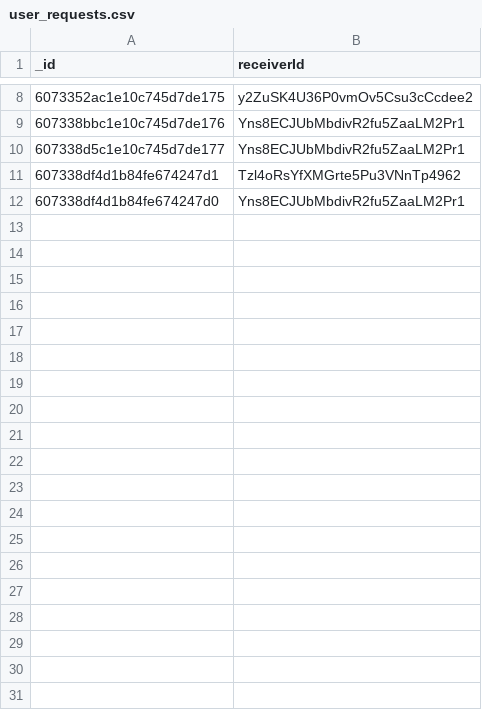
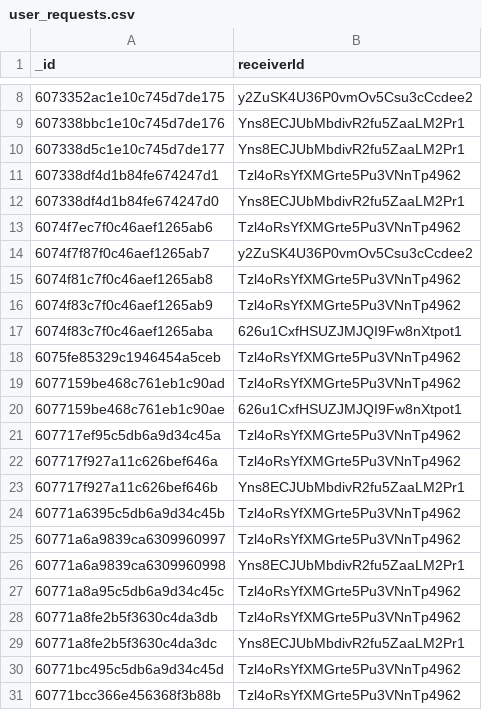
Before and after one commit to Toy-Trade/toy-trade, a CSV file: toytrade/src/assets/csv/user_requests.csv, drawn as a sheet; only a part is shown, gaps mark what is left out; the diff covers the shown part only.

Commit message:
Rearrange cards on Data Visualization Page and add comments
Co-Authored-By: jssunray34 <55996087+jssunray34@users.noreply.github.com>

```diff
--- a/toytrade/src/assets/csv/user_requests.csv
+++ b/toytrade/src/assets/csv/user_requests.csv
@@ -12 +12,20 @@
 "607338df4d1b84fe674247d0","Yns8ECJUbMbdivR2fu5ZaaLM2Pr1"
+"6074f7ec7f0c46aef1265ab6","Tzl4oRsYfXMGrte5Pu3VNnTp4962"
+"6074f7f87f0c46aef1265ab7","y2ZuSK4U36P0vmOv5Csu3cCcdee2"
+"6074f81c7f0c46aef1265ab8","Tzl4oRsYfXMGrte5Pu3VNnTp4962"
+"6074f83c7f0c46aef1265ab9","Tzl4oRsYfXMGrte5Pu3VNnTp4962"
+"6074f83c7f0c46aef1265aba","626u1CxfHSUZJMJQI9Fw8nXtpot1"
+"6075fe85329c1946454a5ceb","Tzl4oRsYfXMGrte5Pu3VNnTp4962"
+"6077159be468c761eb1c90ad","Tzl4oRsYfXMGrte5Pu3VNnTp4962"
+"6077159be468c761eb1c90ae","626u1CxfHSUZJMJQI9Fw8nXtpot1"
+"607717ef95c5db6a9d34c45a","Tzl4oRsYfXMGrte5Pu3VNnTp4962"
+"607717f927a11c626bef646a","Tzl4oRsYfXMGrte5Pu3VNnTp4962"
+"607717f927a11c626bef646b","Yns8ECJUbMbdivR2fu5ZaaLM2Pr1"
+"60771a6395c5db6a9d34c45b","Tzl4oRsYfXMGrte5Pu3VNnTp4962"
+"60771a6a9839ca6309960997","Tzl4oRsYfXMGrte5Pu3VNnTp4962"
+"60771a6a9839ca6309960998","Yns8ECJUbMbdivR2fu5ZaaLM2Pr1"
+"60771a8a95c5db6a9d34c45c","Tzl4oRsYfXMGrte5Pu3VNnTp4962"
+"60771a8fe2b5f3630c4da3db","Tzl4oRsYfXMGrte5Pu3VNnTp4962"
+"60771a8fe2b5f3630c4da3dc","Yns8ECJUbMbdivR2fu5ZaaLM2Pr1"
+"60771bc495c5db6a9d34c45d","Tzl4oRsYfXMGrte5Pu3VNnTp4962"
+"60771bcc366e456368f3b88b","Tzl4oRsYfXMGrte5Pu3VNnTp4962"
```
Also changed, not shown: 19 added rows and 1 moved row elsewhere in this file, toytrade/src/assets/csv/toyrequests.csv, 1 other file.
